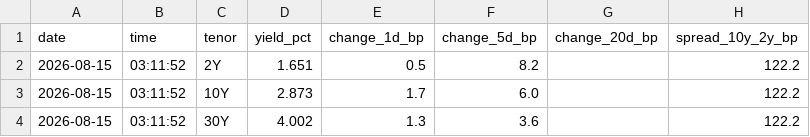
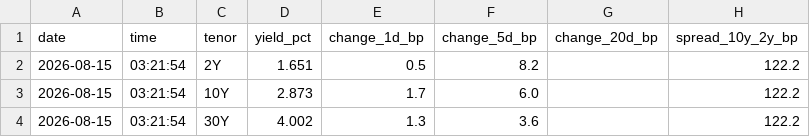
Before and after one commit to syake1/anti-trading-system, a CSV file: data/jgb_yields.csv, drawn as a sheet.

```diff
--- a/data/jgb_yields.csv
+++ b/data/jgb_yields.csv
@@ -1,4 +1,4 @@
 date,time,tenor,yield_pct,change_1d_bp,change_5d_bp,change_20d_bp,spread_10y_2y_bp
-2026-08-15,03:11:52,2Y,1.651,0.5,8.2,,122.2
-2026-08-15,03:11:52,10Y,2.873,1.7,6.0,,122.2
-2026-08-15,03:11:52,30Y,4.002,1.3,3.6,,122.2
+2026-08-15,03:21:54,2Y,1.651,0.5,8.2,,122.2
+2026-08-15,03:21:54,10Y,2.873,1.7,6.0,,122.2
+2026-08-15,03:21:54,30Y,4.002,1.3,3.6,,122.2
```
Also changed, not shown: data/market_environment.csv, data/sector_impact.csv, 3 other files.
